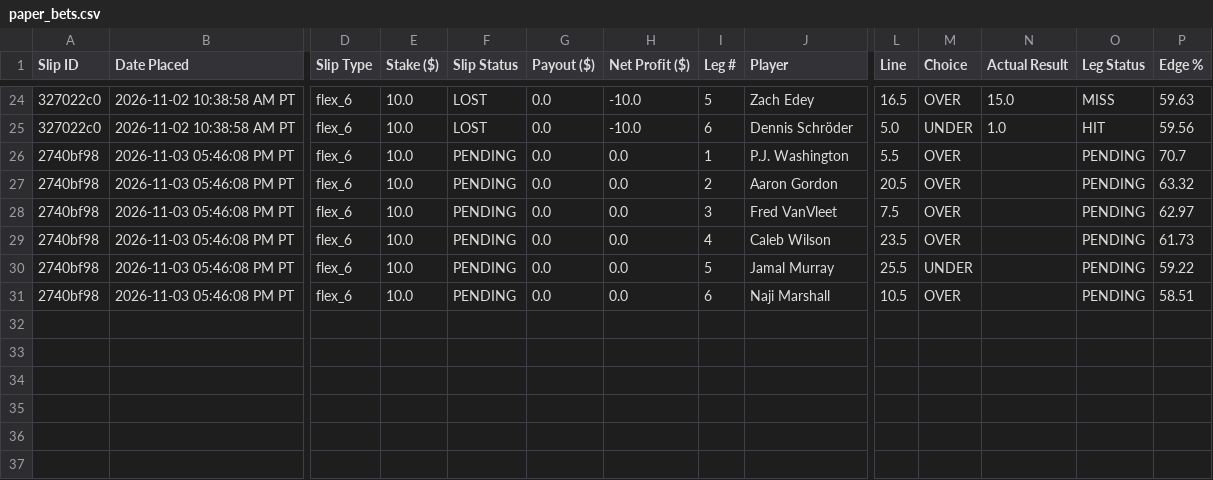
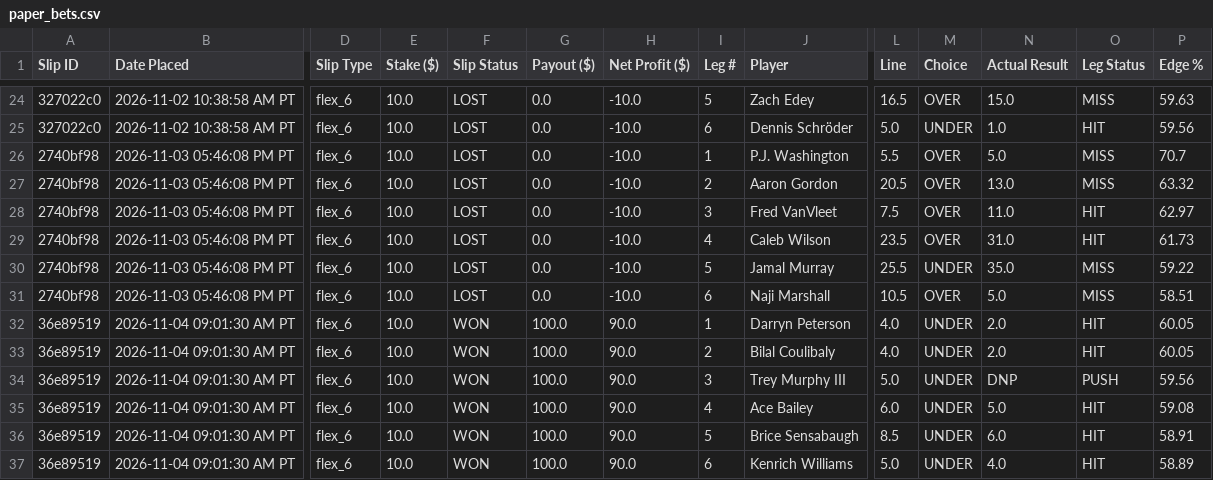
Before and after one commit to akshayarul7/prizepicks-bot, a CSV file: paper_bets.csv, drawn as a sheet; only a part is shown, gaps mark what is left out; rows hold the shown columns only; the diff names each change by its address in the sheet, - before the commit and + after, or states it on an @@ line.

```diff
--- a/paper_bets.csv
+++ b/paper_bets.csv
-F26:F31 (Slip Status): PENDING
+F26:F31 (Slip Status): LOST
-H26:H31 (Net Profit ($)): 0.0
+H26:H31 (Net Profit ($)): -10.0
-N26 (Actual Result): (empty)
+N26 (Actual Result): 5.0
-O26:O27 (Leg Status): PENDING
+O26:O27 (Leg Status): MISS
-N27 (Actual Result): (empty)
+N27 (Actual Result): 13.0
-N28 (Actual Result): (empty)
+N28 (Actual Result): 11.0
-O28:O29 (Leg Status): PENDING
+O28:O29 (Leg Status): HIT
-N29 (Actual Result): (empty)
+N29 (Actual Result): 31.0
-N30 (Actual Result): (empty)
+N30 (Actual Result): 35.0
-O30:O31 (Leg Status): PENDING
+O30:O31 (Leg Status): MISS
-N31 (Actual Result): (empty)
+N31 (Actual Result): 5.0
+row 32: 36e89519 | 2026-11-04 09:01:30 AM PT | flex_6 | 10.0 | WON | 100.0 | 90.0 | 1 | Darryn Peterson | 4.0 | UNDER | 2.0 | HIT | 60.05
+row 33: 36e89519 | 2026-11-04 09:01:30 AM PT | flex_6 | 10.0 | WON | 100.0 | 90.0 | 2 | Bilal Coulibaly | 4.0 | UNDER | 2.0 | HIT | 60.05
+row 34: 36e89519 | 2026-11-04 09:01:30 AM PT | flex_6 | 10.0 | WON | 100.0 | 90.0 | 3 | Trey Murphy III | 5.0 | UNDER | DNP | PUSH | 59.56
+row 35: 36e89519 | 2026-11-04 09:01:30 AM PT | flex_6 | 10.0 | WON | 100.0 | 90.0 | 4 | Ace Bailey | 6.0 | UNDER | 5.0 | HIT | 59.08
+row 36: 36e89519 | 2026-11-04 09:01:30 AM PT | flex_6 | 10.0 | WON | 100.0 | 90.0 | 5 | Brice Sensabaugh | 8.5 | UNDER | 6.0 | HIT | 58.91
+row 37: 36e89519 | 2026-11-04 09:01:30 AM PT | flex_6 | 10.0 | WON | 100.0 | 90.0 | 6 | Kenrich Williams | 5.0 | UNDER | 4.0 | HIT | 58.89
```
Also changed, not shown: paper_bets_volume.csv, 4 other files.
